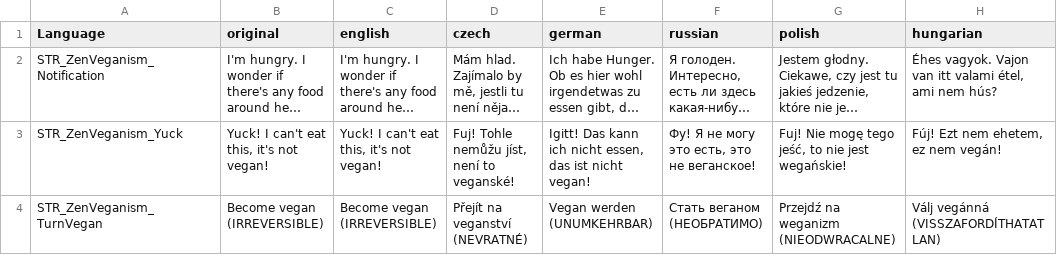
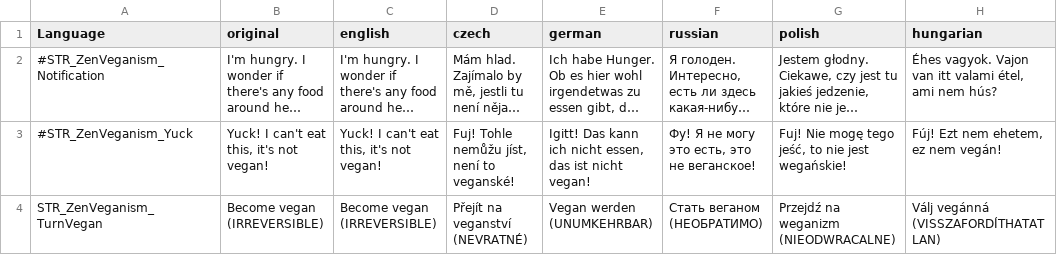
Before and after one commit to ZenarchistCode/ZenVeganism, a CSV file: languagecore/stringtable.csv, drawn as a sheet; only a part is shown; long unchanged cells end in …; the diff names each change by its address in the sheet, - before the commit and + after, or states it on an @@ line.

```diff
--- a/languagecore/stringtable.csv
+++ b/languagecore/stringtable.csv
-A2 (Language): STR_ZenVeganism_Notification
+A2 (Language): #STR_ZenVeganism_Notification
-A3 (Language): STR_ZenVeganism_Yuck
+A3 (Language): #STR_ZenVeganism_Yuck
```
Also changed, not shown: 2 other files.
